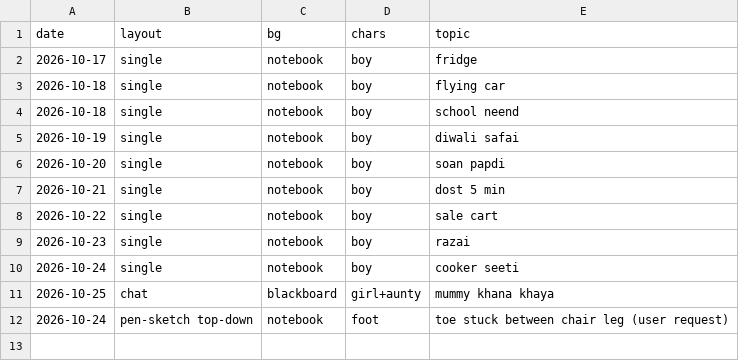
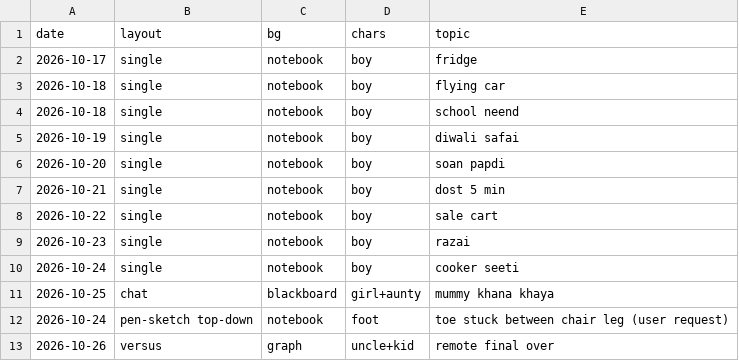
Before and after one commit to funfluencerguru/funfluencer-videos, a CSV file: tools/style-log.csv, drawn as a sheet.

```diff
--- a/tools/style-log.csv
+++ b/tools/style-log.csv
@@ -12 +12,2 @@ date,layout,bg,chars,topic
 2026-10-24,pen-sketch top-down,notebook,foot,toe stuck between chair leg (user request)
+2026-10-26,versus,graph,uncle+kid,remote final over
```
Also changed, not shown: 1 other file.
